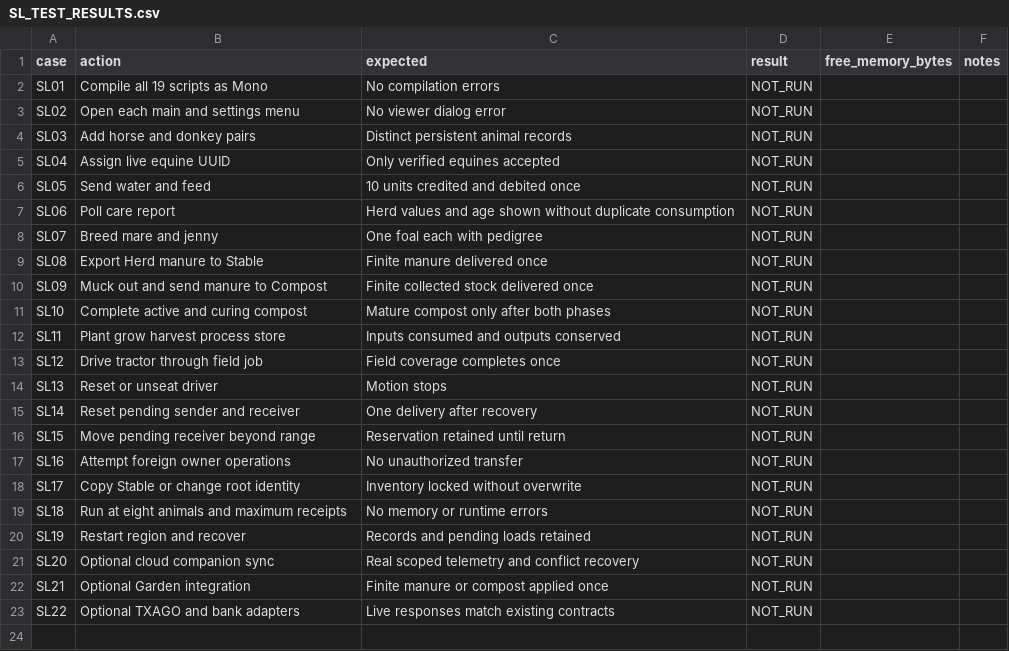
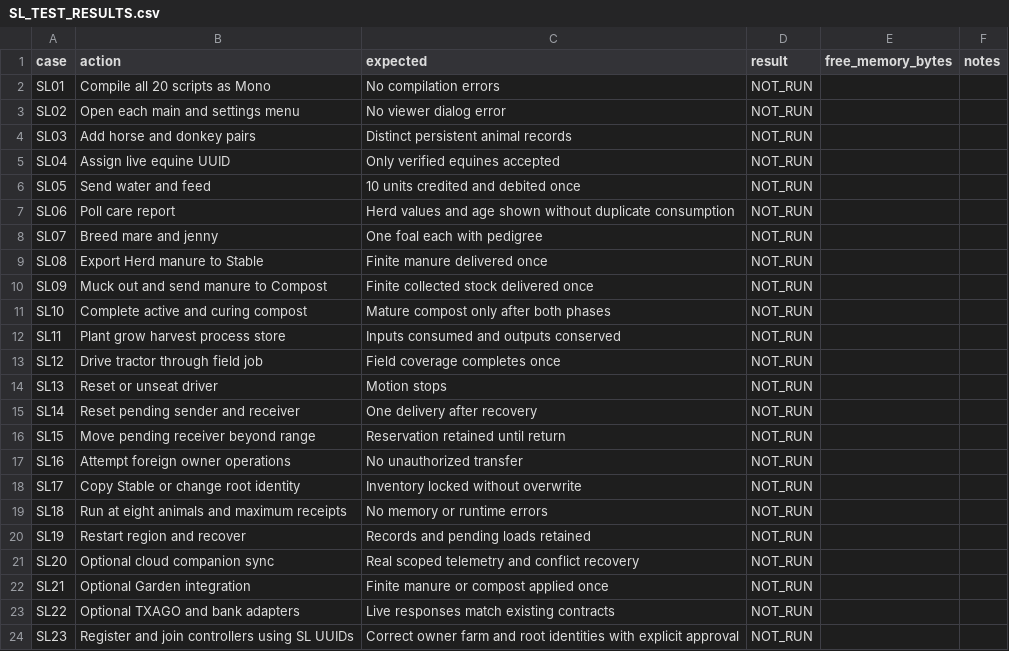
Before and after one commit to RomeoDream/Dream-Farming-, a CSV file: docs/SL_TEST_RESULTS.csv, drawn as a sheet.

Commit message:
feat(registration): identify SL farms, owners and controllers by UUID

```diff
--- a/docs/SL_TEST_RESULTS.csv
+++ b/docs/SL_TEST_RESULTS.csv
@@ -1,3 +1,3 @@
 case,action,expected,result,free_memory_bytes,notes
-SL01,Compile all 19 scripts as Mono,No compilation errors,NOT_RUN,,
+SL01,Compile all 20 scripts as Mono,No compilation errors,NOT_RUN,,
 SL02,Open each main and settings menu,No viewer dialog error,NOT_RUN,,
@@ -23 +23,2 @@ SL21,Optional Garden integration,Finite manure or compost applied once,NOT_RUN,,
 SL22,Optional TXAGO and bank adapters,Live responses match existing contracts,NOT_RUN,,
+SL23,Register and join controllers using SL UUIDs,Correct owner farm and root identities with explicit approval,NOT_RUN,,
```
Also changed, not shown: 36 other files.
